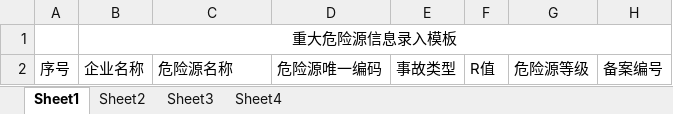
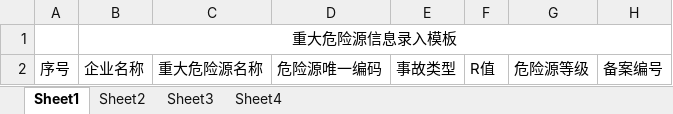
Before and after one commit to MNZWJ/klmain, an Excel workbook: kl-main/src/main/resources/static/Temp/重大危险源信息导入模版.xlsx, sheet Sheet1, drawn as a sheet; only a part is shown; values as stored, in another font and other column widths than the file's, no borders; the diff names each change by its address in the sheet, - before the commit and + after, or states it on an @@ line.

```diff
--- a/kl-main/src/main/resources/static/Temp/重大危险源信息导入模版.xlsx (sheet Sheet1)
+++ b/kl-main/src/main/resources/static/Temp/重大危险源信息导入模版.xlsx (sheet Sheet1)
-C2: 危险源名称
+C2: 重大危险源名称
```
Also changed, not shown: 7 other files.
